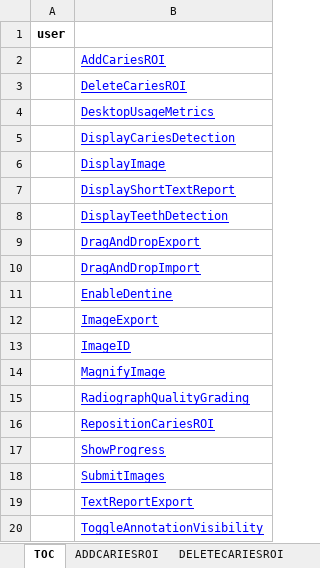
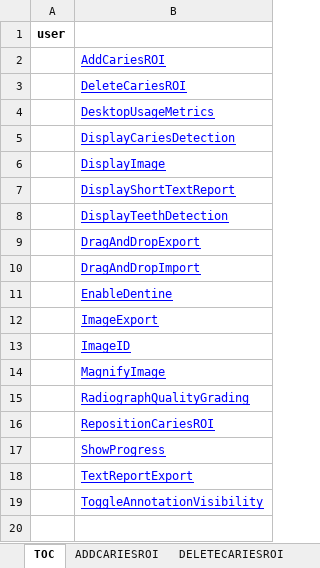
Before and after one commit to manchesterimaging/pickles, an Excel workbook: src/Pickles/MIL_pickles/Output/AN220/AN220_TestScript_Desktop_Analysis_Validation_UR.xlsx, sheet TOC, drawn as a sheet; values as stored, in another font and other column widths than the file's, no borders; the diff names each change by its address in the sheet, - before the commit and + after, or states it on an @@ line.

```diff
--- a/src/Pickles/MIL_pickles/Output/AN220/AN220_TestScript_Desktop_Analysis_Validation_UR.xlsx (sheet TOC)
+++ b/src/Pickles/MIL_pickles/Output/AN220/AN220_TestScript_Desktop_Analysis_Validation_UR.xlsx (sheet TOC)
-row 18:  | SubmitImages
```
Also changed, not shown: sheet RADIOGRAPHQUALITYGRADING, other sheet tabs, src/Pickles/MIL_pickles/Output/AN220/AN220_TestScript_All.xlsx, src/Pickles/MIL_pickles/Output/AN220/AN220_TestScript_Desktop_Admin_System_FR_NFR.xlsx, 27 other files.
